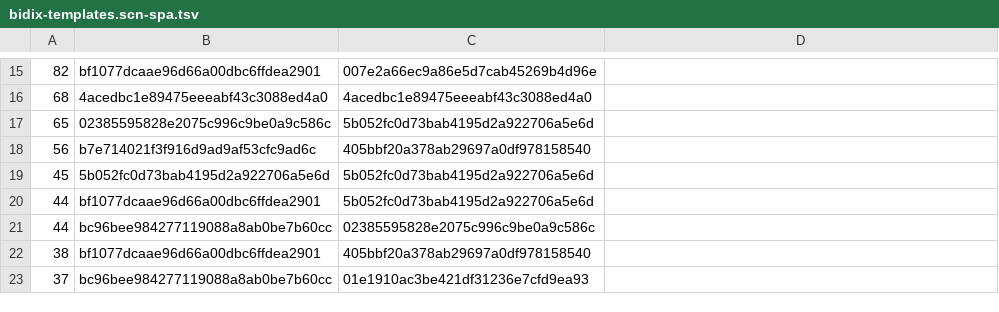
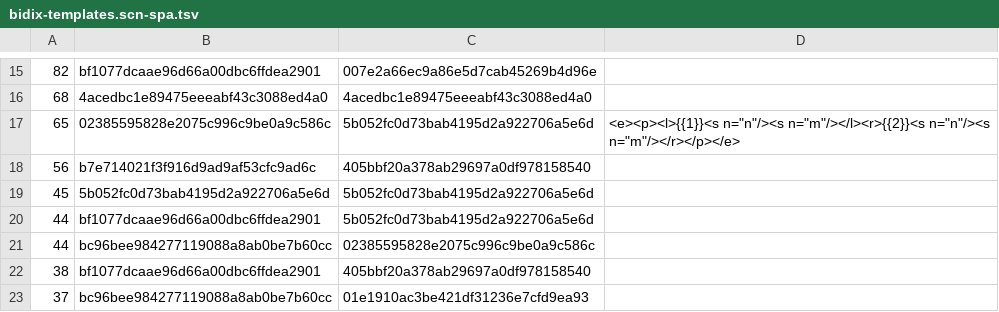
Before and after one commit to apertium/apertium-scn-spa, a TSV file: dev/bidix-templates.scn-spa.tsv, drawn as a sheet; only a part is shown, gaps mark what is left out.

Commit message:
pruned templates based on the bidix

```diff
--- a/dev/bidix-templates.scn-spa.tsv
+++ b/dev/bidix-templates.scn-spa.tsv
@@ -16,3 +16,3 @@
 68	4acedbc1e89475eeeabf43c3088ed4a0	4acedbc1e89475eeeabf43c3088ed4a0
-65	02385595828e2075c996c9be0a9c586c	5b052fc0d73bab4195d2a922706a5e6d
+65	02385595828e2075c996c9be0a9c586c	5b052fc0d73bab4195d2a922706a5e6d	<e><p><l>{{1}}<s n="n"/><s n="m"/></l><r>{{2}}<s n="n"/><s n="m"/></r></p></e>
 56	b7e714021f3f916d9ad9af53cfc9ad6c	405bbf20a378ab29697a0df978158540
```
Also changed, not shown: 2 other files.
